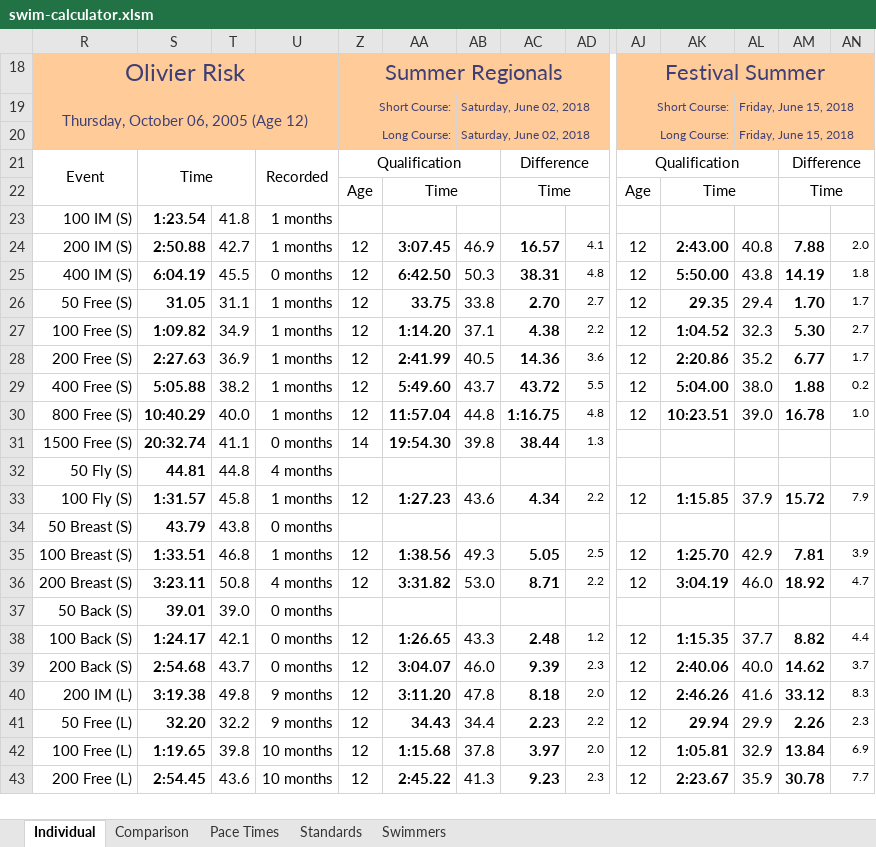
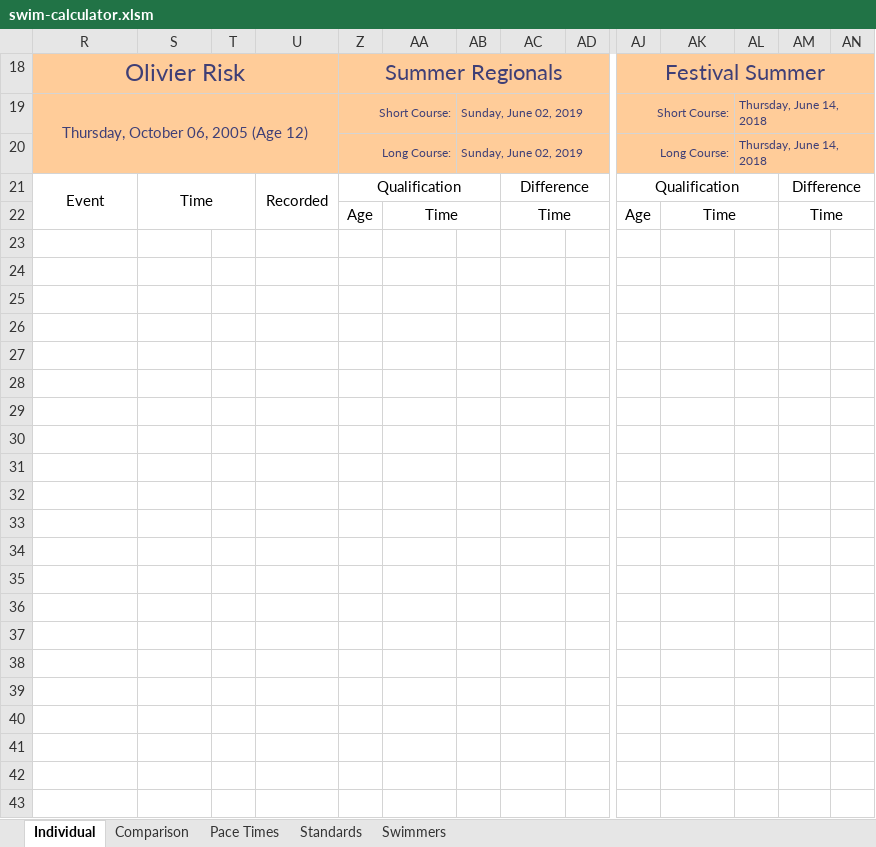
Before and after one commit to Subject2Risk/swim-report, an Excel workbook: swim-calculator.xlsm, sheet Individual, drawn as a sheet; only a part is shown, gaps mark what is left out; values as stored, in another font and other column widths than the file's, no borders; conditional formats not drawn; rows hold the shown columns only; the diff covers the shown part only; the diff names each change by its address in the sheet, - before the commit and + after, or states it on an @@ line.

```diff
--- a/swim-calculator.xlsm (sheet Individual)
+++ b/swim-calculator.xlsm (sheet Individual)
-AB19:AB20: Saturday, June 02, 2018
+AB19:AB20: Sunday, June 02, 2019
-AL19:AL20: Friday, June 15, 2018
+AL19:AL20: Thursday, June 14, 2018
-row 23: 100 IM (S) | 1:23.54 | 41.8 | 1 months
+row 23: (empty)
-row 24: 200 IM (S) | 2:50.88 | 42.7 | 1 months | 12 | 3:07.45 | 46.9 | 16.57 | 4.1 | 12 | 2:43.00 | 40.8 | 7.88 | 2.0
+row 24: (empty)
-row 25: 400 IM (S) | 6:04.19 | 45.5 | 0 months | 12 | 6:42.50 | 50.3 | 38.31 | 4.8 | 12 | 5:50.00 | 43.8 | 14.19 | 1.8
+row 25: (empty)
-row 26: 50 Free (S) | 31.05 | 31.1 | 1 months | 12 | 33.75 | 33.8 | 2.70 | 2.7 | 12 | 29.35 | 29.4 | 1.70 | 1.7
+row 26: (empty)
-row 27: 100 Free (S) | 1:09.82 | 34.9 | 1 months | 12 | 1:14.20 | 37.1 | 4.38 | 2.2 | 12 | 1:04.52 | 32.3 | 5.30 | 2.7
+row 27: (empty)
-row 28: 200 Free (S) | 2:27.63 | 36.9 | 1 months | 12 | 2:41.99 | 40.5 | 14.36 | 3.6 | 12 | 2:20.86 | 35.2 | 6.77 | 1.7
+row 28: (empty)
-row 29: 400 Free (S) | 5:05.88 | 38.2 | 1 months | 12 | 5:49.60 | 43.7 | 43.72 | 5.5 | 12 | 5:04.00 | 38.0 | 1.88 | 0.2
+row 29: (empty)
-row 30: 800 Free (S) | 10:40.29 | 40.0 | 1 months | 12 | 11:57.04 | 44.8 | 1:16.75 | 4.8 | 12 | 10:23.51 | 39.0 | 16.78 | 1.0
+row 30: (empty)
-row 31: 1500 Free (S) | 20:32.74 | 41.1 | 0 months | 14 | 19:54.30 | 39.8 | 38.44 | 1.3
+row 31: (empty)
-row 32: 50 Fly (S) | 44.81 | 44.8 | 4 months
+row 32: (empty)
-row 33: 100 Fly (S) | 1:31.57 | 45.8 | 1 months | 12 | 1:27.23 | 43.6 | 4.34 | 2.2 | 12 | 1:15.85 | 37.9 | 15.72 | 7.9
+row 33: (empty)
-row 34: 50 Breast (S) | 43.79 | 43.8 | 0 months
+row 34: (empty)
-row 35: 100 Breast (S) | 1:33.51 | 46.8 | 1 months | 12 | 1:38.56 | 49.3 | 5.05 | 2.5 | 12 | 1:25.70 | 42.9 | 7.81 | 3.9
+row 35: (empty)
-row 36: 200 Breast (S) | 3:23.11 | 50.8 | 4 months | 12 | 3:31.82 | 53.0 | 8.71 | 2.2 | 12 | 3:04.19 | 46.0 | 18.92 | 4.7
+row 36: (empty)
-row 37: 50 Back (S) | 39.01 | 39.0 | 0 months
+row 37: (empty)
-row 38: 100 Back (S) | 1:24.17 | 42.1 | 0 months | 12 | 1:26.65 | 43.3 | 2.48 | 1.2 | 12 | 1:15.35 | 37.7 | 8.82 | 4.4
+row 38: (empty)
-row 39: 200 Back (S) | 2:54.68 | 43.7 | 0 months | 12 | 3:04.07 | 46.0 | 9.39 | 2.3 | 12 | 2:40.06 | 40.0 | 14.62 | 3.7
+row 39: (empty)
-row 40: 200 IM (L) | 3:19.38 | 49.8 | 9 months | 12 | 3:11.20 | 47.8 | 8.18 | 2.0 | 12 | 2:46.26 | 41.6 | 33.12 | 8.3
+row 40: (empty)
-row 41: 50 Free (L) | 32.20 | 32.2 | 9 months | 12 | 34.43 | 34.4 | 2.23 | 2.2 | 12 | 29.94 | 29.9 | 2.26 | 2.3
+row 41: (empty)
-row 42: 100 Free (L) | 1:19.65 | 39.8 | 10 months | 12 | 1:15.68 | 37.8 | 3.97 | 2.0 | 12 | 1:05.81 | 32.9 | 13.84 | 6.9
+row 42: (empty)
-row 43: 200 Free (L) | 2:54.45 | 43.6 | 10 months | 12 | 2:45.22 | 41.3 | 9.23 | 2.3 | 12 | 2:23.67 | 35.9 | 30.78 | 7.7
+row 43: (empty)
```
Also changed, not shown: 165 edited cells elsewhere in this sheet, sheet Comparison, sheet Pace Times, sheet Standards, sheet Swimmers, hidden cells, 1 other file.
